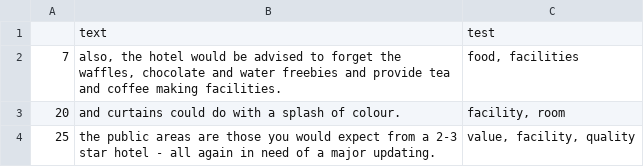
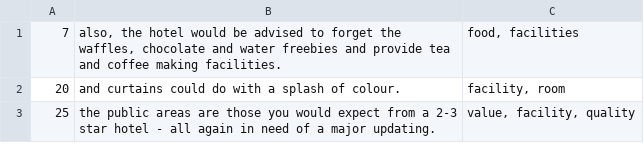
Before and after one commit to RaveeshaFernando/PredictingGender, a CSV file: Test.csv, drawn as a sheet; only a part is shown.

Commit message:
assignment4_nlp_data

```diff
--- a/Test.csv
+++ b/Test.csv
@@ -1,2 +1 @@
-,text,test
 7,"also, the hotel would be advised to forget the waffles, chocolate and water freebies and provide tea and coffee making facilities.","food, facilities"
```
